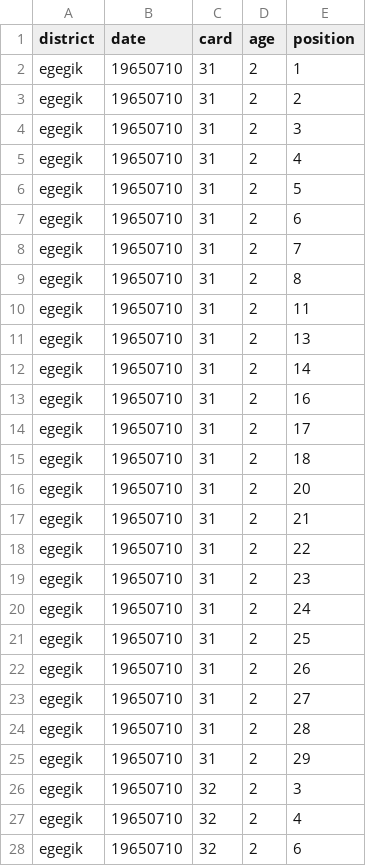
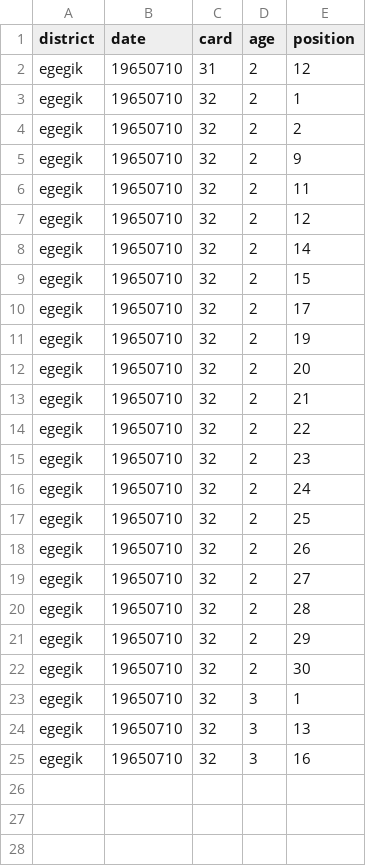
Before and after one commit to n-grace-henry/MS-Thesis, a CSV file: samples/1965_egegik.csv, drawn as a sheet; only a part is shown; the shorter side is filled out with more unchanged rows; the diff covers the shown part only.

Commit message:
Update 1965_egegik.csv

```diff
--- a/samples/1965_egegik.csv
+++ b/samples/1965_egegik.csv
@@ -1,28 +1,22 @@
 district, date, card, age, position
-egegik, 19650710, 31, 2, 1
-egegik, 19650710, 31, 2, 2
-egegik, 19650710, 31, 2, 3
-egegik, 19650710, 31, 2, 4
-egegik, 19650710, 31, 2, 5
-egegik, 19650710, 31, 2, 6
-egegik, 19650710, 31, 2, 7
-egegik, 19650710, 31, 2, 8
-egegik, 19650710, 31, 2, 11
-egegik, 19650710, 31, 2, 13
-egegik, 19650710, 31, 2, 14
-egegik, 19650710, 31, 2, 16
-egegik, 19650710, 31, 2, 17
-egegik, 19650710, 31, 2, 18
-egegik, 19650710, 31, 2, 20
-egegik, 19650710, 31, 2, 21
-egegik, 19650710, 31, 2, 22
-egegik, 19650710, 31, 2, 23
-egegik, 19650710, 31, 2, 24
-egegik, 19650710, 31, 2, 25
-egegik, 19650710, 31, 2, 26
-egegik, 19650710, 31, 2, 27
-egegik, 19650710, 31, 2, 28
-egegik, 19650710, 31, 2, 29
-egegik, 19650710, 32, 2, 3
-egegik, 19650710, 32, 2, 4
-egegik, 19650710, 32, 2, 6
+egegik, 19650710, 31, 2, 12
+egegik, 19650710, 32, 2, 1
+egegik, 19650710, 32, 2, 2
+egegik, 19650710, 32, 2, 9
+egegik, 19650710, 32, 2, 11
+egegik, 19650710, 32, 2, 12
+egegik, 19650710, 32, 2, 14
+egegik, 19650710, 32, 2, 15
+egegik, 19650710, 32, 2, 17
+egegik, 19650710, 32, 2, 19
+egegik, 19650710, 32, 2, 20
+egegik, 19650710, 32, 2, 21
+egegik, 19650710, 32, 2, 22
+egegik, 19650710, 32, 2, 23
+egegik, 19650710, 32, 2, 24
+egegik, 19650710, 32, 2, 25
+egegik, 19650710, 32, 2, 26
+egegik, 19650710, 32, 2, 27
+egegik, 19650710, 32, 2, 28
+egegik, 19650710, 32, 2, 29
+egegik, 19650710, 32, 2, 30
```
Also changed, not shown: 4 removed rows elsewhere in this file.
